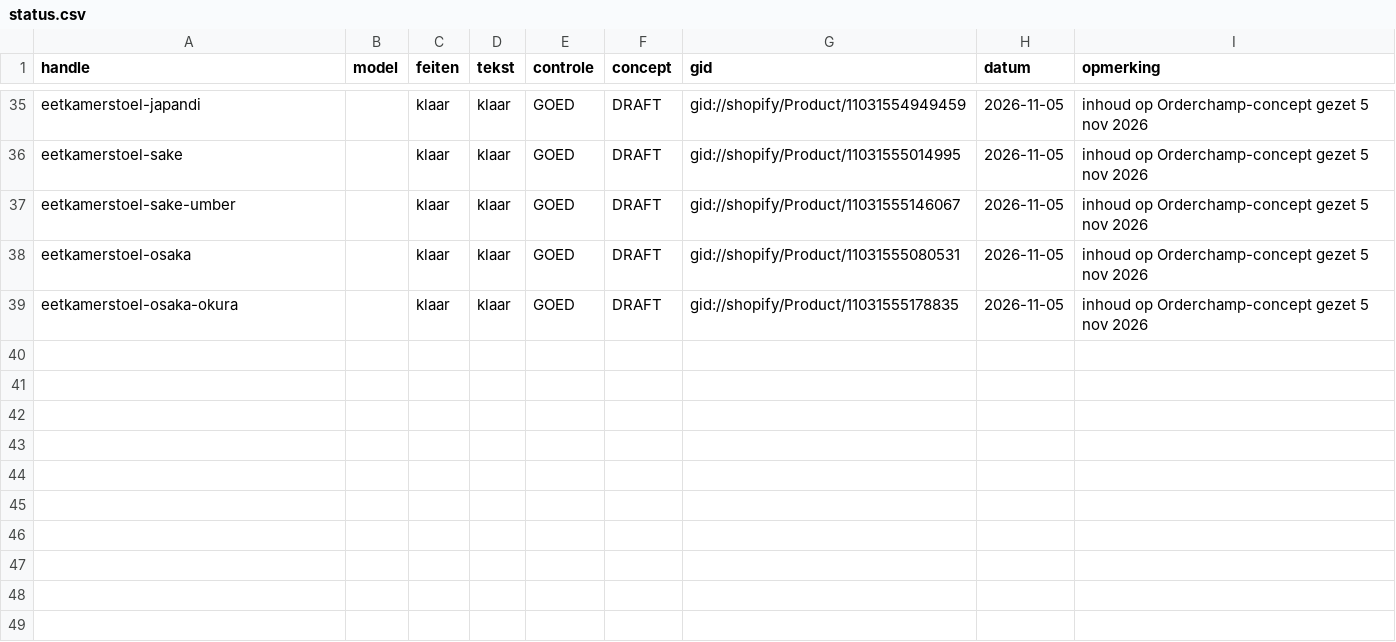
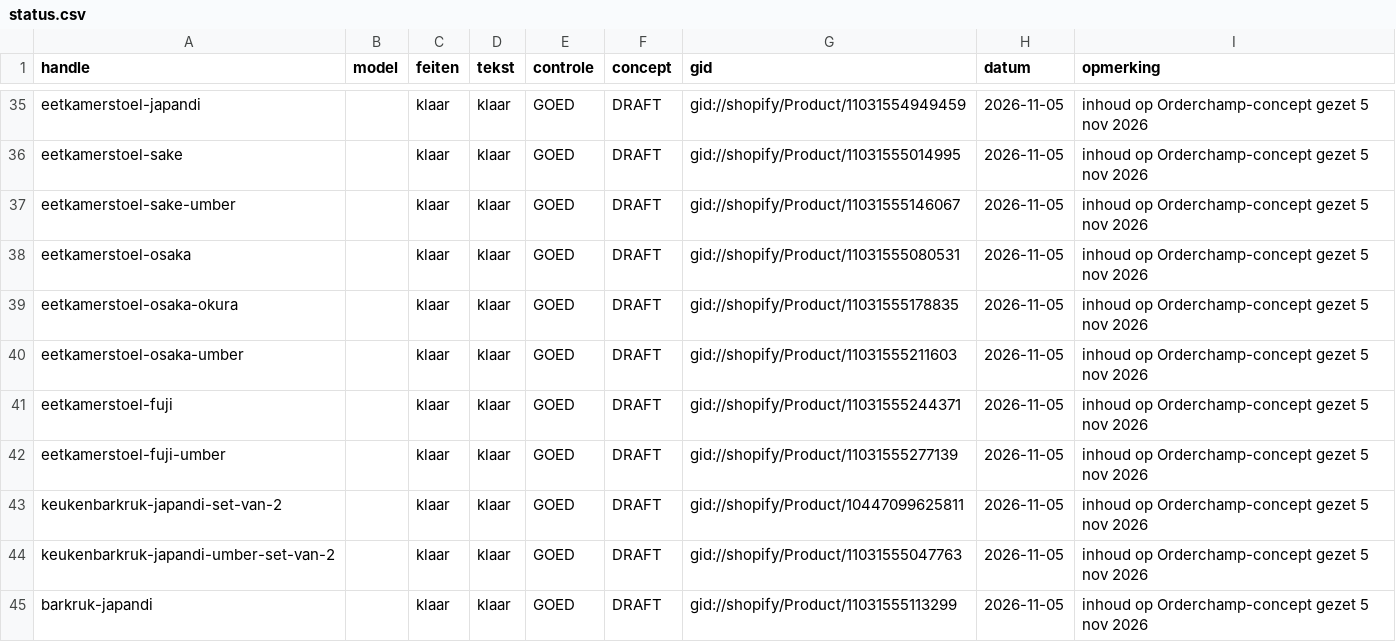
Before and after one commit to jeffreydj1996/Inhuys, a CSV file: data/status.csv, drawn as a sheet; only a part is shown, gaps mark what is left out; the diff names each change by its address in the sheet, - before the commit and + after, or states it on an @@ line.

```diff
--- a/data/status.csv
+++ b/data/status.csv
+row 40: eetkamerstoel-osaka-umber |  | klaar | klaar | GOED | DRAFT | gid://shopify/Product/11031555211603 | 2026-11-05 | inhoud op Orderchamp-concept gezet 5 nov 2026
+row 41: eetkamerstoel-fuji |  | klaar | klaar | GOED | DRAFT | gid://shopify/Product/11031555244371 | 2026-11-05 | inhoud op Orderchamp-concept gezet 5 nov 2026
+row 42: eetkamerstoel-fuji-umber |  | klaar | klaar | GOED | DRAFT | gid://shopify/Product/11031555277139 | 2026-11-05 | inhoud op Orderchamp-concept gezet 5 nov 2026
+row 43: keukenbarkruk-japandi-set-van-2 |  | klaar | klaar | GOED | DRAFT | gid://shopify/Product/10447099625811 | 2026-11-05 | inhoud op Orderchamp-concept gezet 5 nov 2026
+row 44: keukenbarkruk-japandi-umber-set-van-2 |  | klaar | klaar | GOED | DRAFT | gid://shopify/Product/11031555047763 | 2026-11-05 | inhoud op Orderchamp-concept gezet 5 nov 2026
+row 45: barkruk-japandi |  | klaar | klaar | GOED | DRAFT | gid://shopify/Product/11031555113299 | 2026-11-05 | inhoud op Orderchamp-concept gezet 5 nov 2026
```
